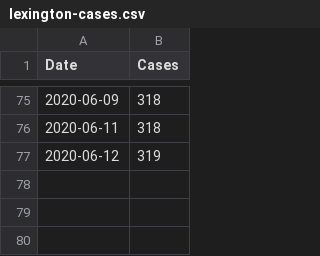
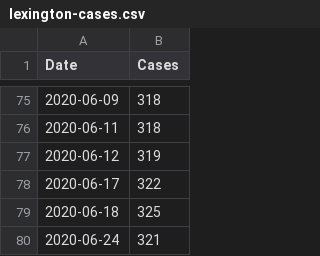
Before and after one commit to castedo/covid19, a CSV file: src/lex/lexington-cases.csv, drawn as a sheet; only a part is shown, gaps mark what is left out.

```diff
--- a/src/lex/lexington-cases.csv
+++ b/src/lex/lexington-cases.csv
@@ -77 +77,4 @@ Date,Cases
 2020-06-12,319
+2020-06-17,322
+2020-06-18,325
+2020-06-24,321
```
Also changed, not shown: 1 other file.
